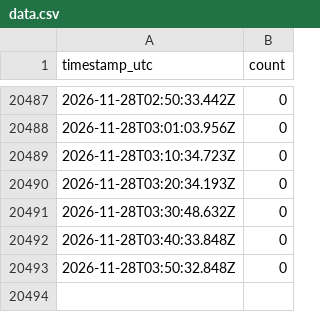
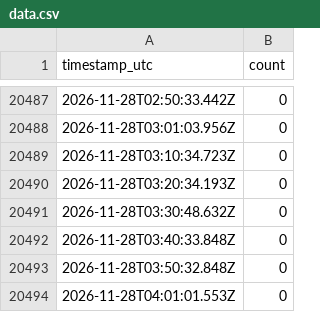
Before and after one commit to CoverSurGitHub/orange-bleue-affluence, a CSV file: data.csv, drawn as a sheet; only a part is shown, gaps mark what is left out; the diff names each change by its address in the sheet, - before the commit and + after, or states it on an @@ line.

```diff
--- a/data.csv
+++ b/data.csv
+row 20494: 2026-11-28T04:01:01.553Z | 0
```
Also changed, not shown: 1 other file.
